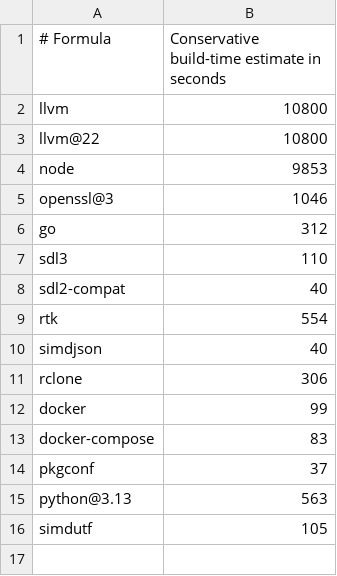
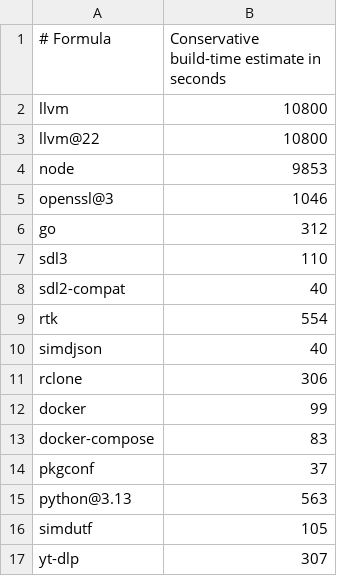
Before and after one commit to quyleanh/homebrew-tap, a TSV file: .github/build-times.tsv, drawn as a sheet; the diff names each change by its address in the sheet, - before the commit and + after, or states it on an @@ line.

```diff
--- a/.github/build-times.tsv
+++ b/.github/build-times.tsv
+row 17: yt-dlp | 307
```
Also changed, not shown: 1 other file.
